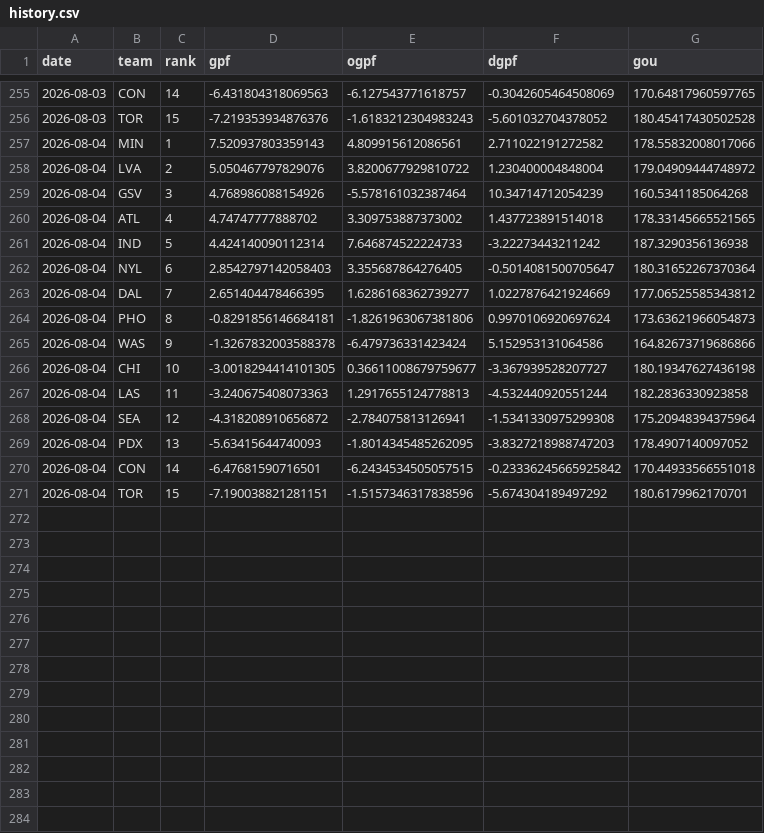
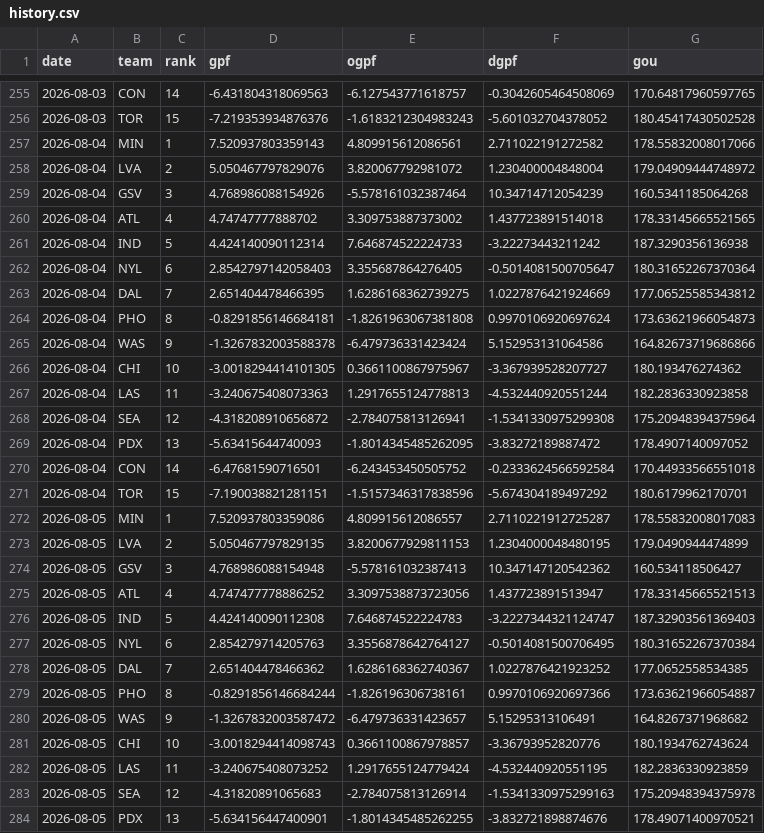
Before and after one commit to k-maaker/wnba-rankings, a CSV file: data/history.csv, drawn as a sheet; only a part is shown, gaps mark what is left out; the diff covers the shown part only.

```diff
--- a/data/history.csv
+++ b/data/history.csv
@@ -257,3 +257,3 @@ date,team,rank,gpf,ogpf,dgpf,gou
 2026-08-04,MIN,1,7.520937803359143,4.809915612086561,2.711022191272582,178.55832008017066
-2026-08-04,LVA,2,5.050467797829076,3.8200677929810722,1.230400004848004,179.04909444748972
+2026-08-04,LVA,2,5.050467797829076,3.820067792981072,1.230400004848004,179.04909444748972
 2026-08-04,GSV,3,4.768986088154926,-5.578161032387464,10.34714712054239,160.5341185064268
@@ -262,10 +262,23 @@ date,team,rank,gpf,ogpf,dgpf,gou
 2026-08-04,NYL,6,2.8542797142058403,3.355687864276405,-0.5014081500705647,180.31652267370364
-2026-08-04,DAL,7,2.651404478466395,1.6286168362739277,1.0227876421924669,177.06525585343812
-2026-08-04,PHO,8,-0.8291856146684181,-1.8261963067381806,0.9970106920697624,173.63621966054873
+2026-08-04,DAL,7,2.651404478466395,1.6286168362739275,1.0227876421924669,177.06525585343812
+2026-08-04,PHO,8,-0.8291856146684181,-1.8261963067381808,0.9970106920697624,173.63621966054873
 2026-08-04,WAS,9,-1.3267832003588378,-6.479736331423424,5.152953131064586,164.82673719686866
-2026-08-04,CHI,10,-3.0018294414101305,0.36611008679759677,-3.367939528207727,180.19347627436198
+2026-08-04,CHI,10,-3.0018294414101305,0.3661100867975967,-3.367939528207727,180.193476274362
 2026-08-04,LAS,11,-3.240675408073363,1.2917655124778813,-4.532440920551244,182.2836330923858
 2026-08-04,SEA,12,-4.318208910656872,-2.784075813126941,-1.5341330975299308,175.20948394375964
-2026-08-04,PDX,13,-5.63415644740093,-1.8014345485262095,-3.8327218988747203,178.4907140097052
-2026-08-04,CON,14,-6.47681590716501,-6.2434534505057515,-0.23336245665925842,170.44933566551018
+2026-08-04,PDX,13,-5.63415644740093,-1.8014345485262095,-3.83272189887472,178.4907140097052
+2026-08-04,CON,14,-6.47681590716501,-6.243453450505752,-0.2333624566592584,170.44933566551018
 2026-08-04,TOR,15,-7.190038821281151,-1.5157346317838596,-5.674304189497292,180.6179962170701
+2026-08-05,MIN,1,7.520937803359086,4.809915612086557,2.7110221912725287,178.55832008017083
+2026-08-05,LVA,2,5.050467797829135,3.8200677929811153,1.2304000048480195,179.0490944474899
+2026-08-05,GSV,3,4.768986088154948,-5.578161032387413,10.347147120542362,160.534118506427
+2026-08-05,ATL,4,4.747477778886252,3.3097538873723056,1.437723891513947,178.33145665521513
+2026-08-05,IND,5,4.424140090112308,7.646874522224783,-3.2227344321124747,187.32903561369403
+2026-08-05,NYL,6,2.854279714205763,3.3556878642764127,-0.5014081500706495,180.31652267370384
+2026-08-05,DAL,7,2.651404478466362,1.6286168362740367,1.0227876421923252,177.0652558534385
+2026-08-05,PHO,8,-0.8291856146684244,-1.826196306738161,0.9970106920697366,173.63621966054887
+2026-08-05,WAS,9,-1.3267832003587472,-6.479736331423657,5.15295313106491,164.8267371968682
+2026-08-05,CHI,10,-3.0018294414098743,0.3661100867978857,-3.36793952820776,180.1934762743624
+2026-08-05,LAS,11,-3.240675408073252,1.2917655124779424,-4.532440920551195,182.2836330923859
+2026-08-05,SEA,12,-4.31820891065683,-2.784075813126914,-1.5341330975299163,175.20948394375978
+2026-08-05,PDX,13,-5.634156447400901,-1.8014345485262255,-3.832721898874676,178.49071400970521
```
Also changed, not shown: 2 added rows elsewhere in this file, data/games.csv, docs/rankings.csv, 1 other file.
